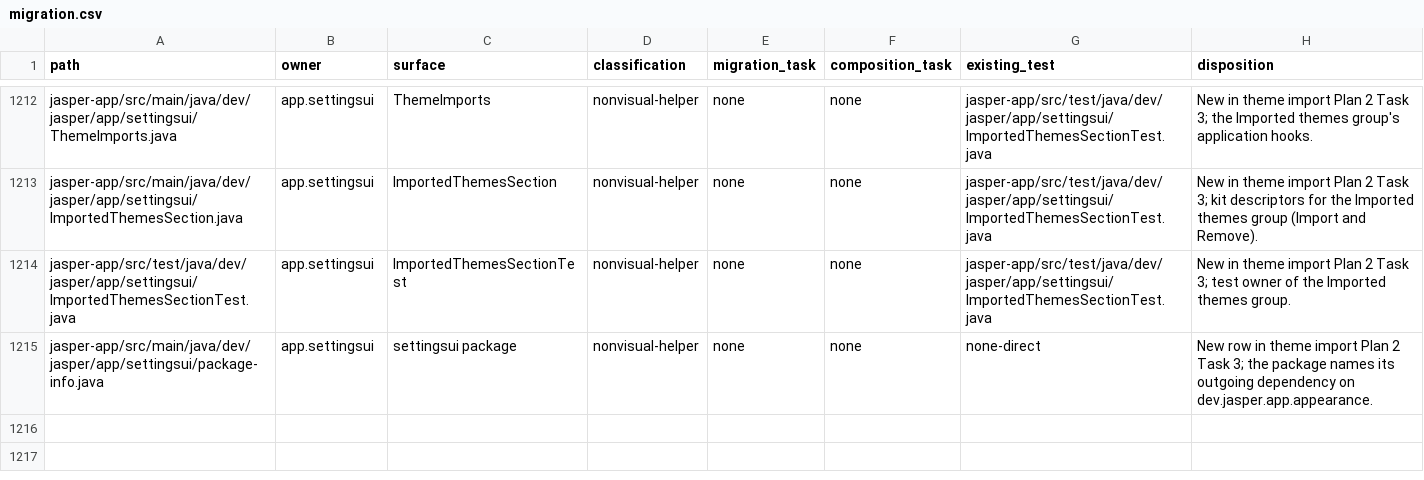
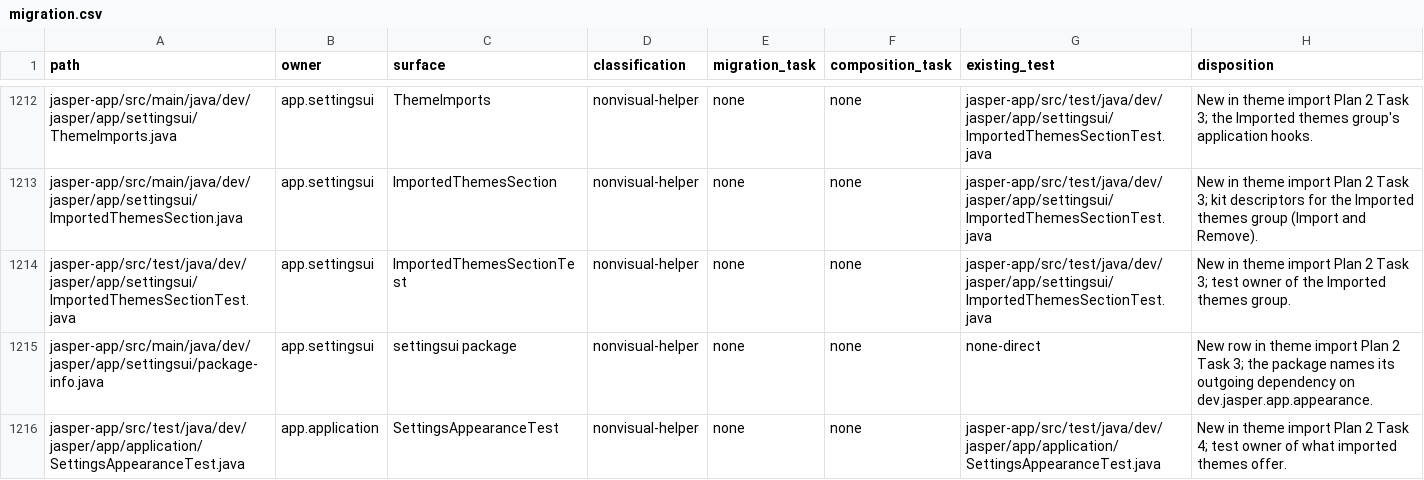
Before and after one commit to an0nn30/Jasper, a CSV file: docs/design/theme-engine/migration.csv, drawn as a sheet; only a part is shown, gaps mark what is left out; the diff names each change by its address in the sheet, - before the commit and + after, or states it on an @@ line.

```diff
--- a/docs/design/theme-engine/migration.csv
+++ b/docs/design/theme-engine/migration.csv
+row 1216: jasper-app/src/test/java/dev/jasper/app/application/SettingsAppearanceTest.java | app.application | SettingsAppearanceTest | nonvisual-helper | none | none | jasper-app/src/test/java/dev/jasper/app/application/SettingsAppearanceTest.java | New in theme import Plan 2 Task 4; test owner of what imported themes offer.
```
Also changed, not shown: 4 other files.
